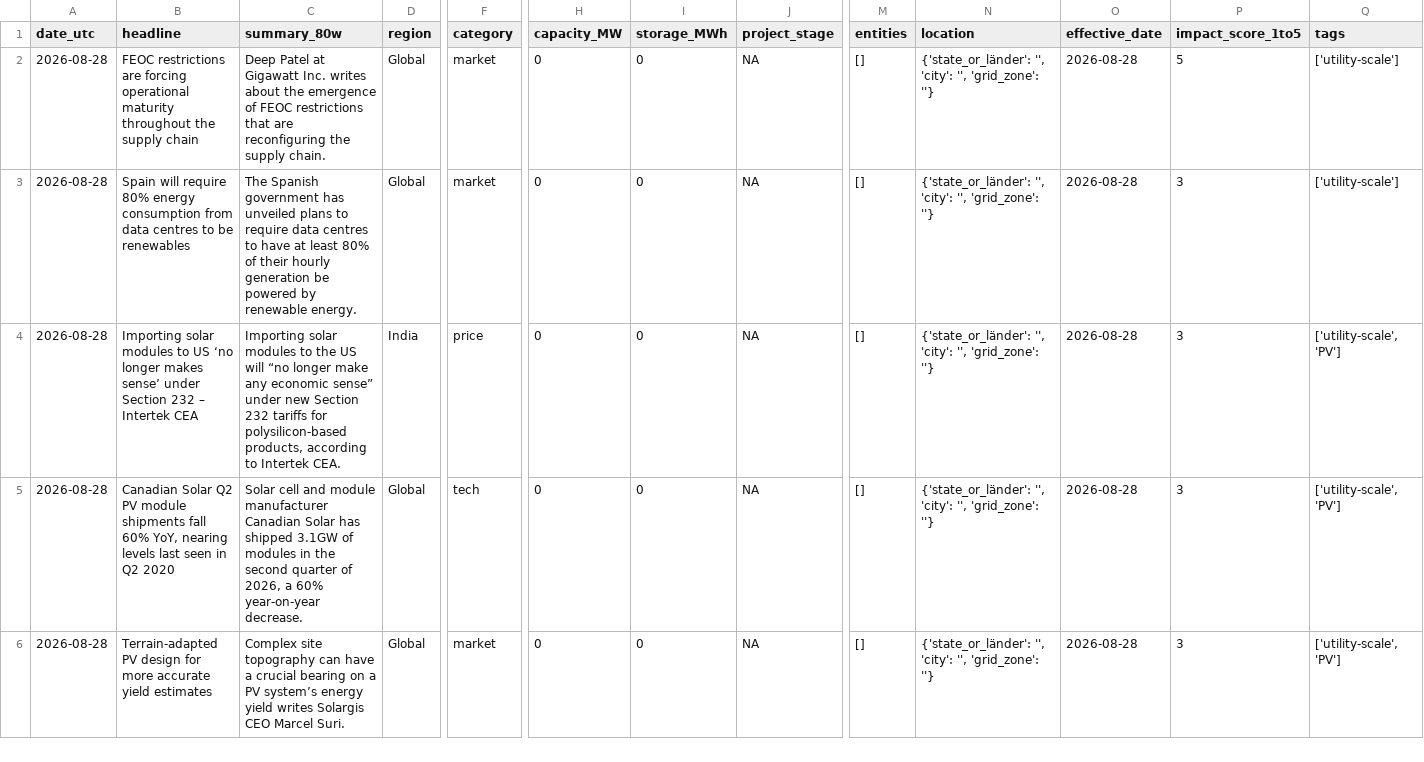
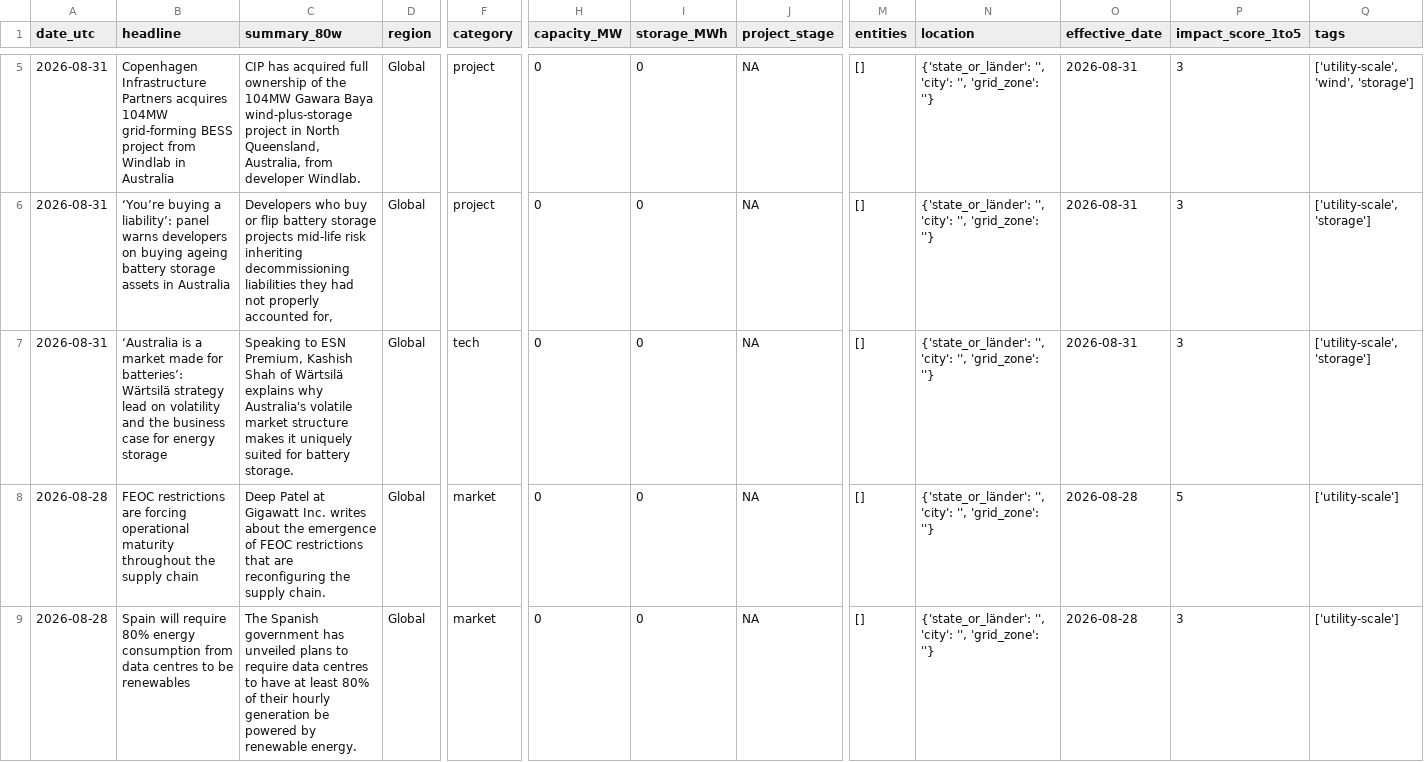
Before and after one commit to Kherde/Global-PV-BESS-Intelligence-Hub-DE-IN-EU-, a CSV file: docs/dataset.csv, drawn as a sheet; only a part is shown, gaps mark what is left out; the shorter side is filled out with more unchanged rows; rows hold the shown columns only; the diff covers the shown part only; the diff names each change by its address in the sheet, - before the commit and + after, or states it on an @@ line.

```diff
--- a/docs/dataset.csv
+++ b/docs/dataset.csv
+row 5: 2026-08-31 | Copenhagen Infrastructure Partners acquires 104MW grid-forming BESS project from Windlab in Australia | CIP has acquired full ownership of the 104MW Gawara Baya wind-plus-storage project in North Queensland, Australia, from developer Windlab. | Global | project | 0 | 0 | NA | [] | {'state_or_länder': '', 'city': '', 'grid_zone': ''} | 2026-08-31 | 3 | ['utility-scale', 'wind', 'storage']
+row 6: 2026-08-31 | ‘You’re buying a liability’: panel warns developers on buying ageing battery storage assets in Australia | Developers who buy or flip battery storage projects mid-life risk inheriting decommissioning liabilities they had not properly accounted for, | Global | project | 0 | 0 | NA | [] | {'state_or_länder': '', 'city': '', 'grid_zone': ''} | 2026-08-31 | 3 | ['utility-scale', 'storage']
+row 7: 2026-08-31 | ‘Australia is a market made for batteries’: Wärtsilä strategy lead on volatility and the business case for energy storage | Speaking to ESN Premium, Kashish Shah of Wärtsilä explains why Australia's volatile market structure makes it uniquely suited for battery storage. | Global | tech | 0 | 0 | NA | [] | {'state_or_länder': '', 'city': '', 'grid_zone': ''} | 2026-08-31 | 3 | ['utility-scale', 'storage']
```
Also changed, not shown: 3 added rows and 6 removed rows elsewhere in this file, 1 other file.
